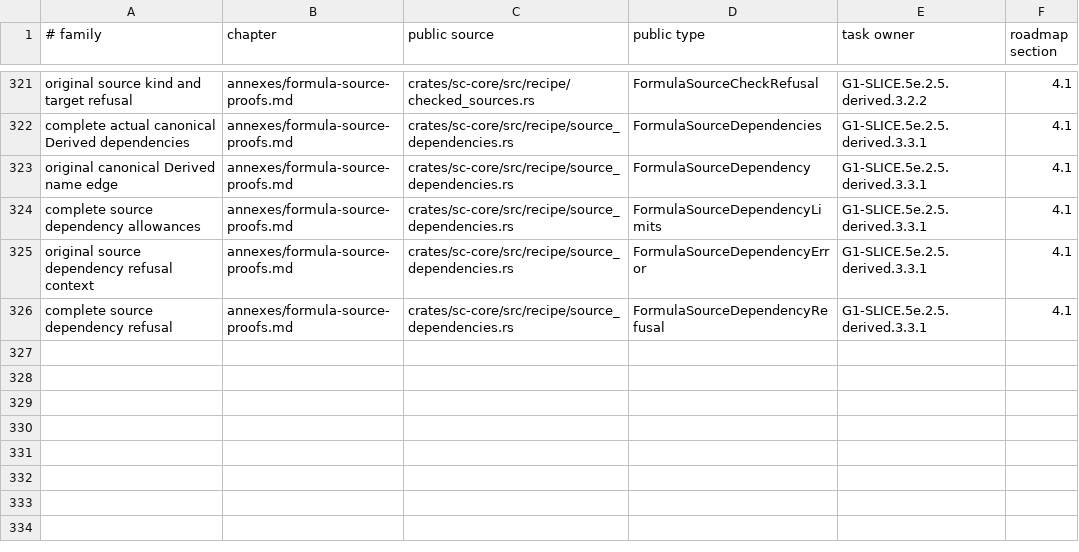
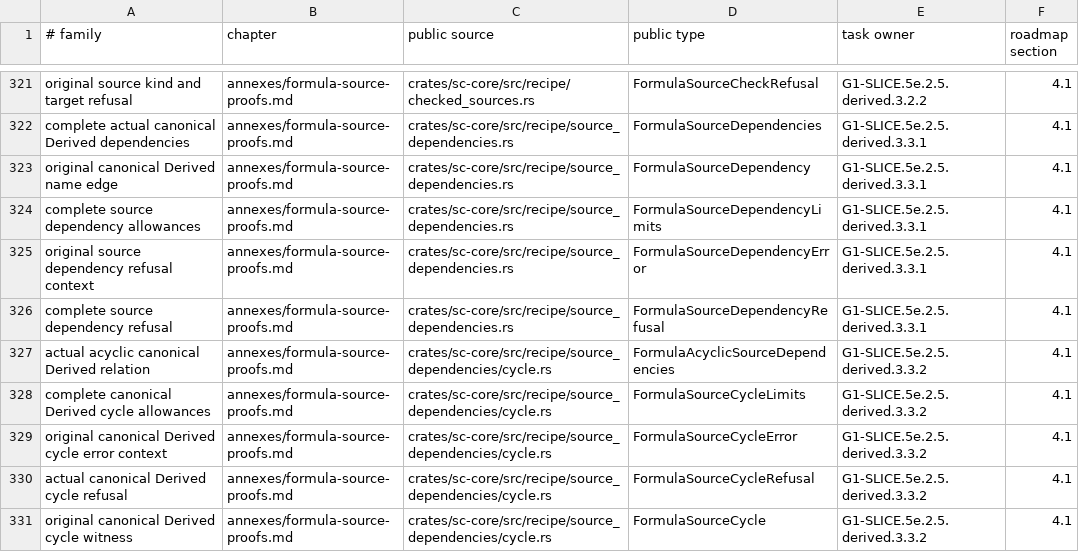
Before and after one commit to rdje/stitchcad, a TSV file: docs/tasks/artifacts/book_publication/status.tsv, drawn as a sheet; only a part is shown, gaps mark what is left out.

Commit message:
STITCHCAD-G1-0593 (leaf G1-SLICE.5e.2.5.derived.3.3.2): certify bounded canonical Derived cycle admission
Admit complete color and frame scratch before checking every actual source and original dependency edge.
Retain original cycle paths and source witnesses without graph copies, recursive traversal or execution order.

```diff
--- a/docs/tasks/artifacts/book_publication/status.tsv
+++ b/docs/tasks/artifacts/book_publication/status.tsv
@@ -326 +326,6 @@ original source dependency refusal context	annexes/formula-source-proofs.md	crat
 complete source dependency refusal	annexes/formula-source-proofs.md	crates/sc-core/src/recipe/source_dependencies.rs	FormulaSourceDependencyRefusal	G1-SLICE.5e.2.5.derived.3.3.1	4.1
+actual acyclic canonical Derived relation	annexes/formula-source-proofs.md	crates/sc-core/src/recipe/source_dependencies/cycle.rs	FormulaAcyclicSourceDependencies	G1-SLICE.5e.2.5.derived.3.3.2	4.1
+complete canonical Derived cycle allowances	annexes/formula-source-proofs.md	crates/sc-core/src/recipe/source_dependencies/cycle.rs	FormulaSourceCycleLimits	G1-SLICE.5e.2.5.derived.3.3.2	4.1
+original canonical Derived cycle error context	annexes/formula-source-proofs.md	crates/sc-core/src/recipe/source_dependencies/cycle.rs	FormulaSourceCycleError	G1-SLICE.5e.2.5.derived.3.3.2	4.1
+actual canonical Derived cycle refusal	annexes/formula-source-proofs.md	crates/sc-core/src/recipe/source_dependencies/cycle.rs	FormulaSourceCycleRefusal	G1-SLICE.5e.2.5.derived.3.3.2	4.1
+original canonical Derived cycle witness	annexes/formula-source-proofs.md	crates/sc-core/src/recipe/source_dependencies/cycle.rs	FormulaSourceCycle	G1-SLICE.5e.2.5.derived.3.3.2	4.1
```
Also changed, not shown: 16 other files.
